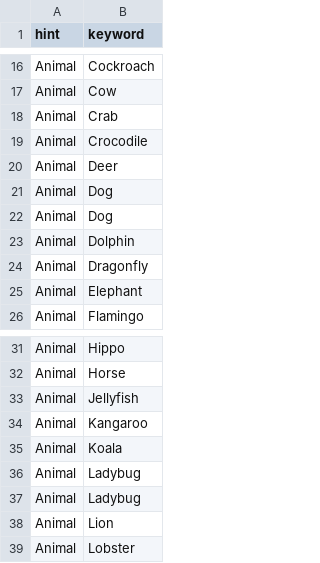
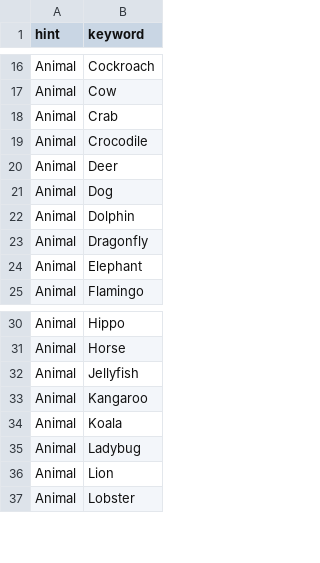
Before and after one commit to kcgidw/fao, a CSV file: src/server/prompts/prompts.csv, drawn as a sheet; only a part is shown, gaps mark what is left out.

Commit message:
Remove duplicated entries in prompts

```diff
--- a/src/server/prompts/prompts.csv
+++ b/src/server/prompts/prompts.csv
@@ -21,3 +21,2 @@ Animal,Deer
 Animal,Dog
-Animal,Dog
 Animal,Dolphin
@@ -35,3 +34,2 @@ Animal,Kangaroo
 Animal,Koala
-Animal,Ladybug
 Animal,Ladybug
```
